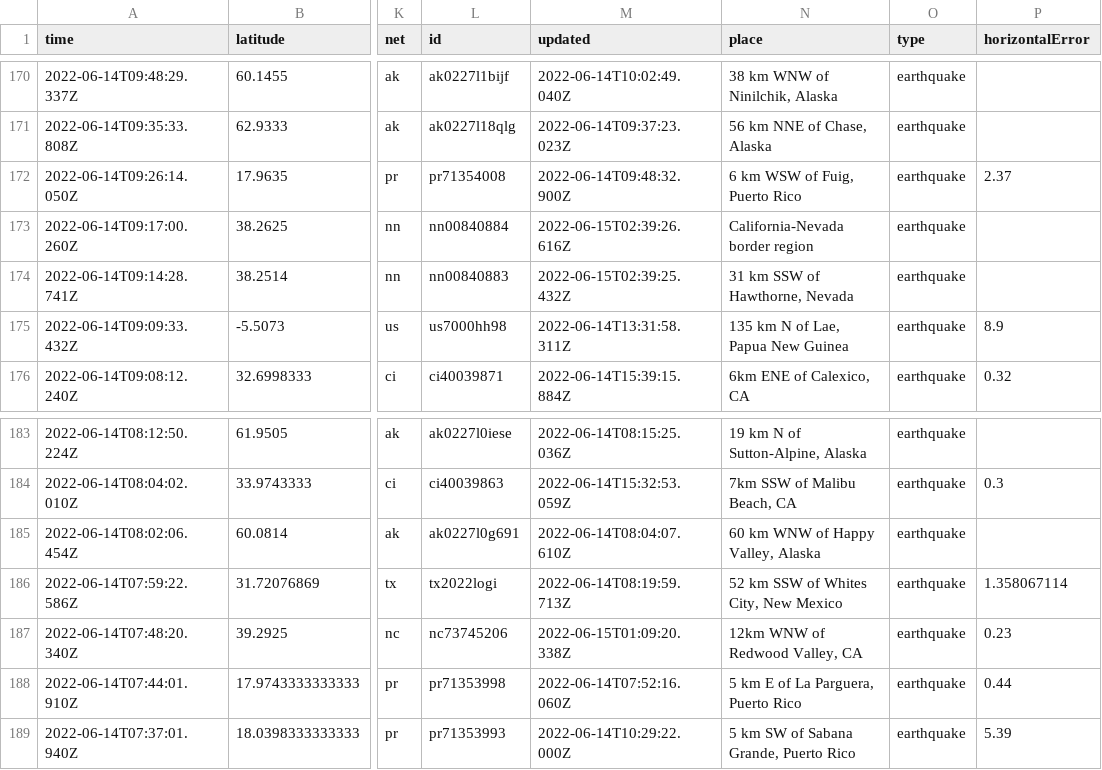
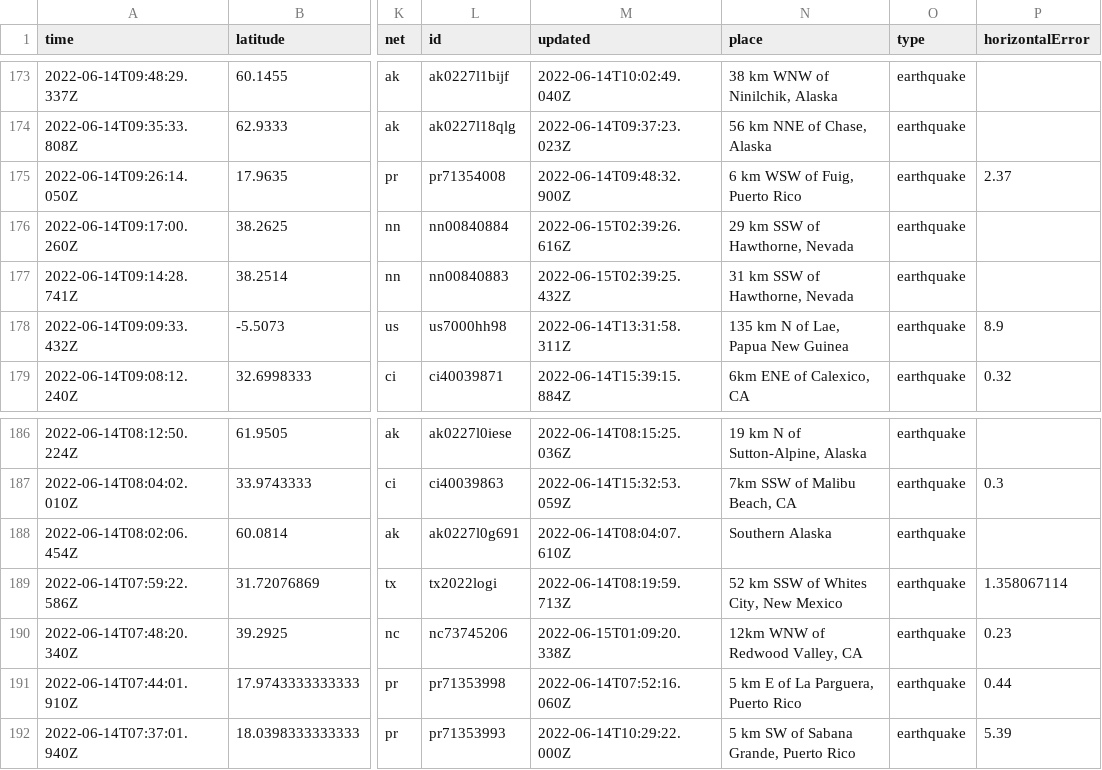
Before and after one commit to kmadden71/my-data-robot, a CSV file: usgs_current.csv, drawn as a sheet; only a part is shown, gaps mark what is left out; addresses are those after the commit; the diff covers the shown part only; the diff names each change by its address in the sheet, - before the commit and + after, or states it on an @@ line.

```diff
--- a/usgs_current.csv
+++ b/usgs_current.csv
-N176 (place): California-Nevada border region
+N176 (place): 29 km SSW of Hawthorne, Nevada
-N188 (place): 60 km WNW of Happy Valley, Alaska
+N188 (place): Southern Alaska
```
Also changed, not shown: 3 added rows, 4 removed rows and 2 edited cells elsewhere in this file.
